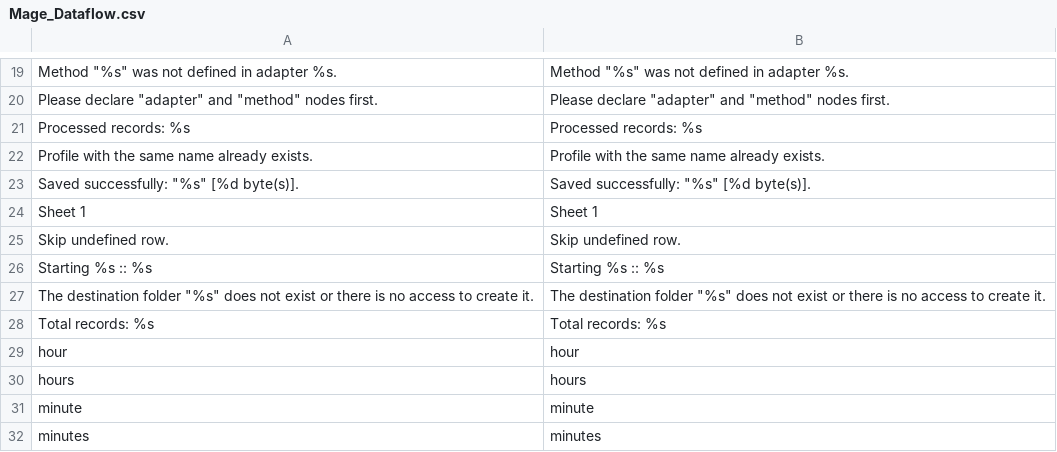
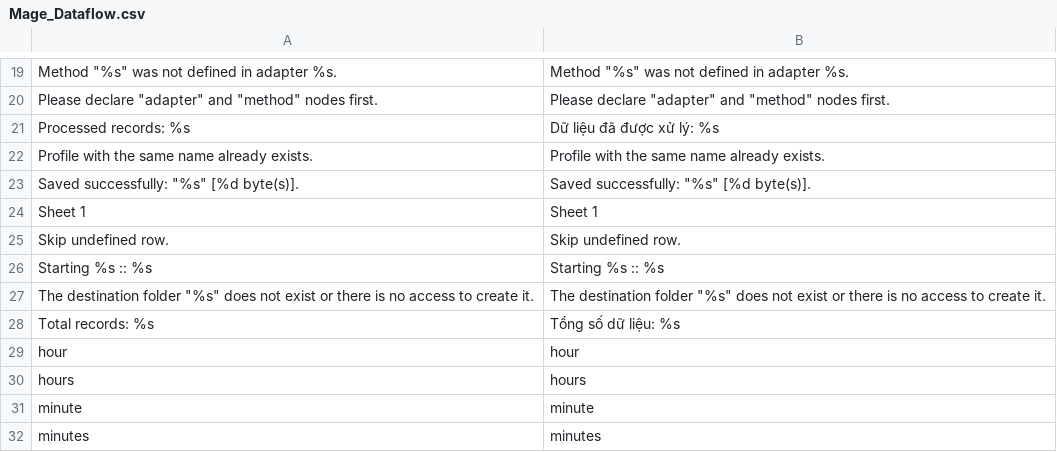
Before and after one commit to vanduc1102/viet-hoa-magento, a CSV file: vi_VN/Mage_Dataflow.csv, drawn as a sheet; only a part is shown, gaps mark what is left out.

```diff
--- a/vi_VN/Mage_Dataflow.csv
+++ b/vi_VN/Mage_Dataflow.csv
@@ -20,3 +20,3 @@
 "Please declare ""adapter"" and ""method"" nodes first.","Please declare ""adapter"" and ""method"" nodes first."
-"Processed records: %s","Processed records: %s"
+"Processed records: %s","Dữ liệu đã được xử lý: %s"
 "Profile with the same name already exists.","Profile with the same name already exists."
@@ -27,3 +27,3 @@
 "The destination folder ""%s"" does not exist or there is no access to create it.","The destination folder ""%s"" does not exist or there is no access to create it."
-"Total records: %s","Total records: %s"
+"Total records: %s","Tổng số dữ liệu: %s"
 "hour","hour"
```
Also changed, not shown: vi_VN/Mage_Adminhtml.csv, vi_VN/Mage_Eav.csv, 2 other files.
